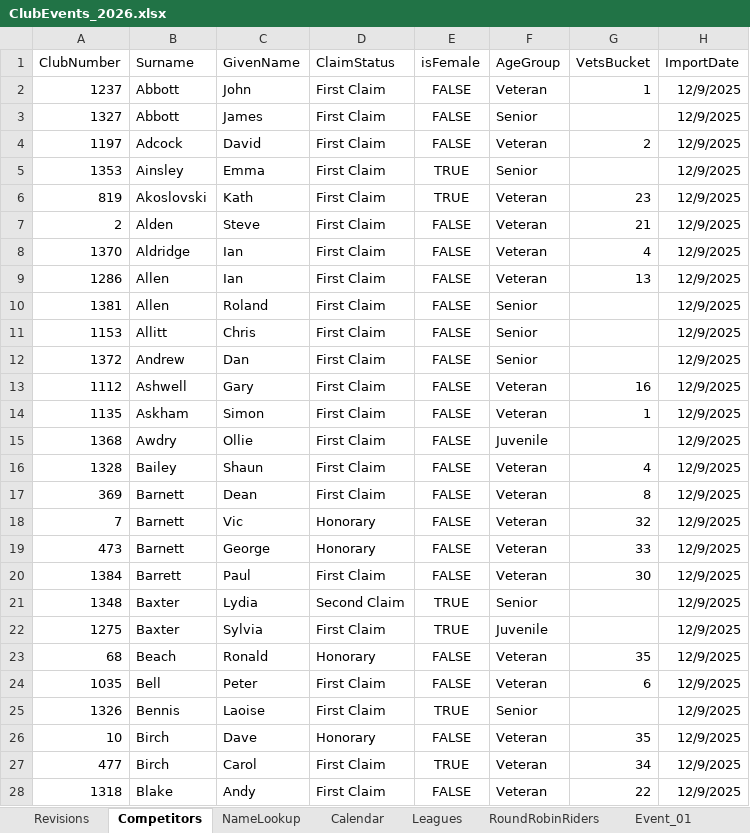
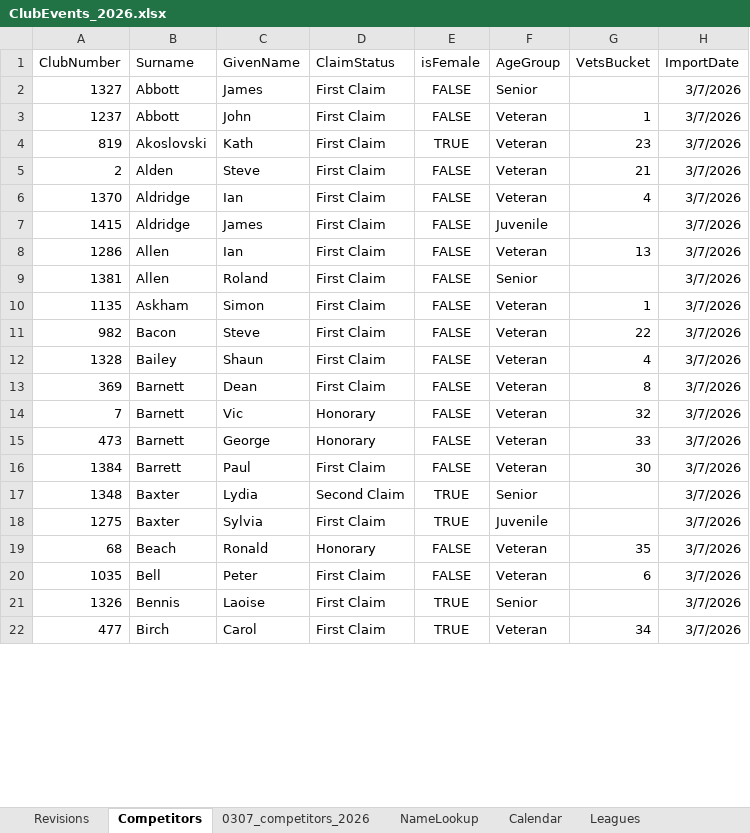
Before and after one commit to WellandValleyCC/WellandValleyCC.github.io, an Excel workbook: data/ClubEvents_2026.xlsx, sheet Competitors, drawn as a sheet; only a part is shown; values as stored, in another font and other column widths than the file's, no borders; removed rows and columns are numbered as before the commit, all else as after; the diff covers the shown part only; the diff names each change by its address in the sheet, - before the commit and + after, or states it on an @@ line.

Commit message:
competitors csv merged into ClubEvents_2026.xlsx
1) Opened competitor_2026.csv generated by previous Action - commit 5b55ef8e91c89911ee7584942d14291b56f03df9

2) Renamed tab in Excel to 0307_competitors_2026 - i.e. uses date of update from JW

3) Copied sheet into ClubEvents_2026.xlsx after Competitors tab

4) Selected all populated cells in 0307_competitors_2026 below the header row.

5) Copy

6) Selected cell A2 in Competitors sheet

7) Paste

8) Clear Contents on rows below those just pasted in.

```diff
--- a/data/ClubEvents_2026.xlsx (sheet Competitors)
+++ b/data/ClubEvents_2026.xlsx (sheet Competitors)
+sheet tab: 0307_competitors_2026
-row 2: 1237 | Abbott | John | First Claim | FALSE | Veteran | 1 | 12/9/2025
-H2 (ImportDate): 12/9/2025
+H2 (ImportDate): 3/7/2026
-row 4: 1197 | Adcock | David | First Claim | FALSE | Veteran | 2 | 12/9/2025
-row 5: 1353 | Ainsley | Emma | First Claim | TRUE | Senior |  | 12/9/2025
+row 3: 1237 | Abbott | John | First Claim | FALSE | Veteran | 1 | 3/7/2026
-H4:H6 (ImportDate): 12/9/2025
+H4:H6 (ImportDate): 3/7/2026
+row 7: 1415 | Aldridge | James | First Claim | FALSE | Juvenile |  | 3/7/2026
-H8:H9 (ImportDate): 12/9/2025
+H8:H9 (ImportDate): 3/7/2026
-row 11: 1153 | Allitt | Chris | First Claim | FALSE | Senior |  | 12/9/2025
-row 12: 1372 | Andrew | Dan | First Claim | FALSE | Senior |  | 12/9/2025
-row 13: 1112 | Ashwell | Gary | First Claim | FALSE | Veteran | 16 | 12/9/2025
-H10 (ImportDate): 12/9/2025
+H10 (ImportDate): 3/7/2026
-row 15: 1368 | Awdry | Ollie | First Claim | FALSE | Juvenile |  | 12/9/2025
+row 11: 982 | Bacon | Steve | First Claim | FALSE | Veteran | 22 | 3/7/2026
-H12:H21 (ImportDate): 12/9/2025
+H12:H21 (ImportDate): 3/7/2026
-row 26: 10 | Birch | Dave | Honorary | FALSE | Veteran | 35 | 12/9/2025
-H22 (ImportDate): 12/9/2025
+H22 (ImportDate): 3/7/2026
-row 28: 1318 | Blake | Andy | First Claim | FALSE | Veteran | 22 | 12/9/2025
```
Also changed, not shown: 42 added rows, 87 removed rows and 141 edited cells elsewhere in this sheet, sheet NameLookup, formulas that keep their value.
